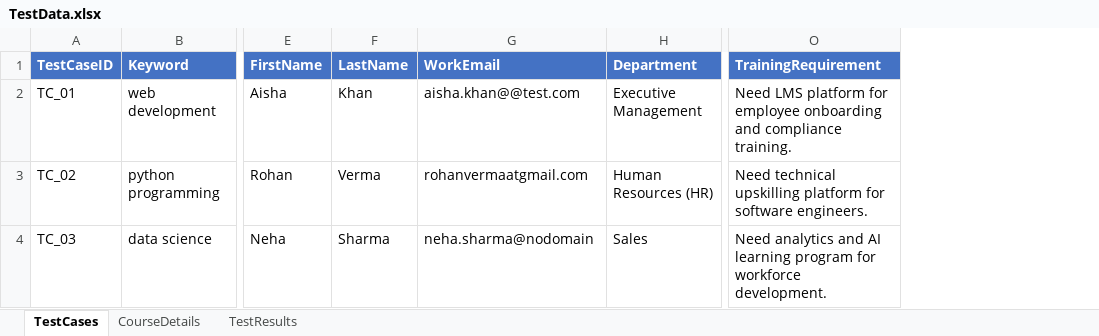
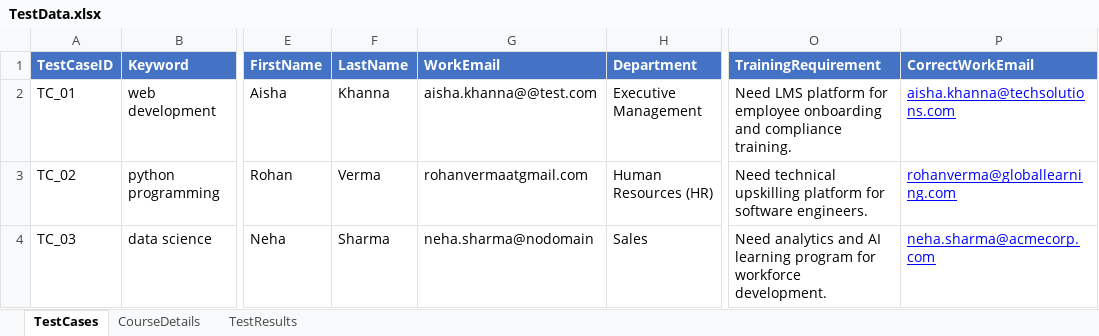
Before and after one commit to PoojaJaiswal18/AlisonAutomation, an Excel workbook: target/test-classes/TestData.xlsx, sheet TestCases, drawn as a sheet; only a part is shown, gaps mark what is left out; values as stored, in another font and other column widths than the file's, no borders; the diff names each change by its address in the sheet, - before the commit and + after, or states it on an @@ line.

Commit message:
improve the test flow and added email correction after validation

```diff
--- a/target/test-classes/TestData.xlsx (sheet TestCases)
+++ b/target/test-classes/TestData.xlsx (sheet TestCases)
+column P (CorrectWorkEmail), rows 2-4: aisha.khanna@techsolutions.com | rohanverma@globallearning.com | neha.sharma@acmecorp.com
-F2 (LastName): Khan
+F2 (LastName): Khanna
-G2 (WorkEmail): aisha.khan@@test.com
+G2 (WorkEmail): aisha.khanna@@test.com
```
Also changed, not shown: sheet TestResults, sheet CourseDetails, 21 other files.
